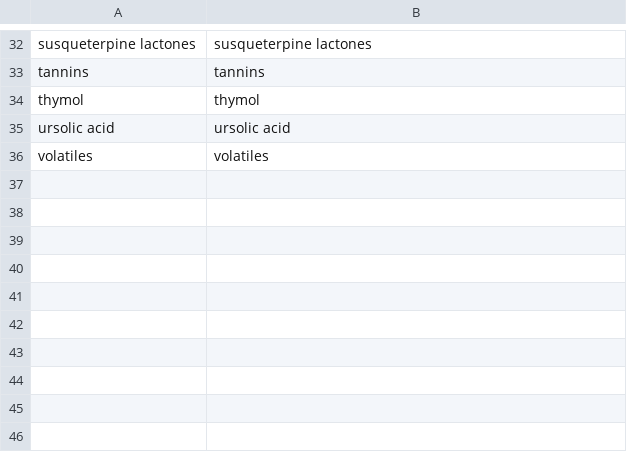
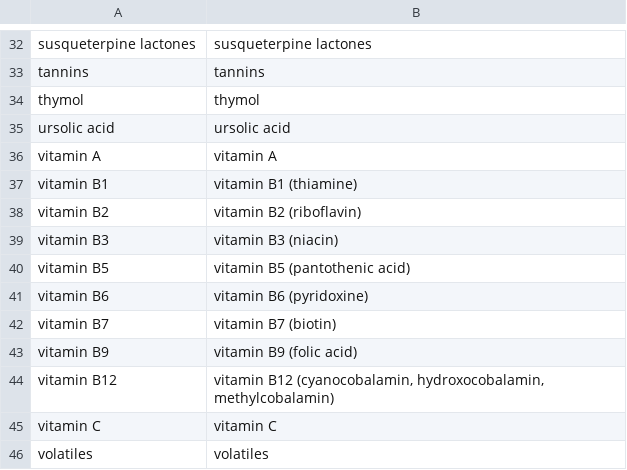
Before and after one commit to FineRhino/herb-graph5, a CSV file: data/nodes-neo4j/Constituent.csv, drawn as a sheet; only a part is shown, gaps mark what is left out.

```diff
--- a/data/nodes-neo4j/Constituent.csv
+++ b/data/nodes-neo4j/Constituent.csv
@@ -35,2 +35,12 @@ thymol|thymol
 ursolic acid|ursolic acid
+vitamin A|vitamin A
+vitamin B1|vitamin B1 (thiamine)
+vitamin B2|vitamin B2 (riboflavin)
+vitamin B3|vitamin B3 (niacin)
+vitamin B5|vitamin B5 (pantothenic acid)
+vitamin B6|vitamin B6 (pyridoxine)
+vitamin B7|vitamin B7 (biotin)
+vitamin B9|vitamin B9 (folic acid)
+vitamin B12|vitamin B12 (cyanocobalamin, hydroxocobalamin, methylcobalamin)
+vitamin C|vitamin C
 volatiles|volatiles
```
Also changed, not shown: data/edges-neo4j/Herb_has_Action.csv, data/edges-neo4j/Herb_has_EnergeticQuality.csv, 14 other files.
